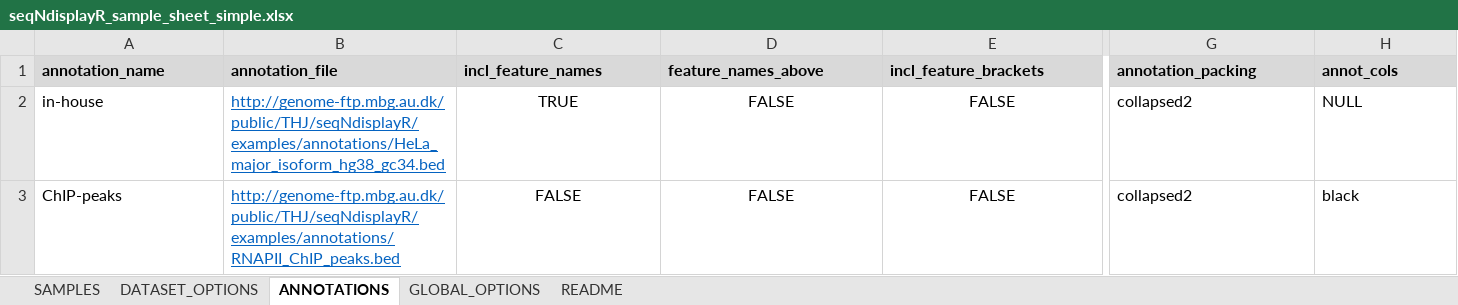
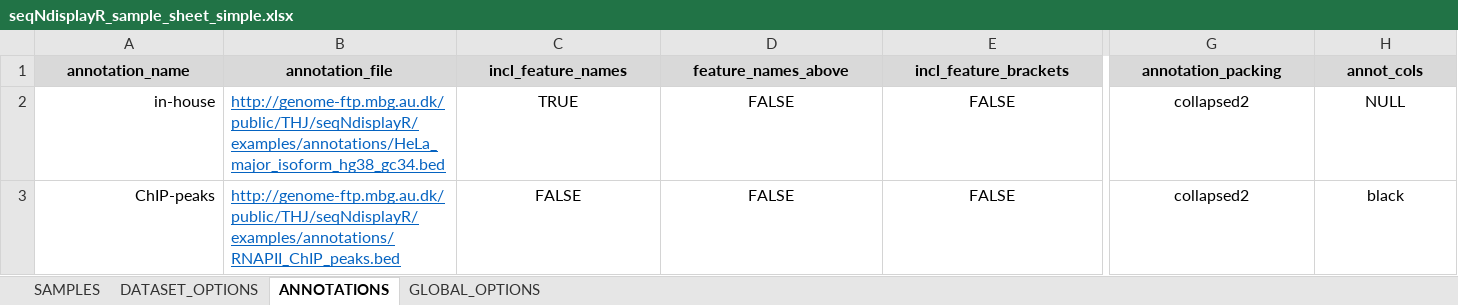
Before and after one commit to THJlab/seqNdisplayR, an Excel workbook: inst/extdata/seqNdisplayR_sample_sheet_simple.xlsx, sheet ANNOTATIONS, drawn as a sheet; only a part is shown, gaps mark what is left out; values as stored, in another font and other column widths than the file's, no borders; the diff covers the shown part only; the diff names each change by its address in the sheet, - before the commit and + after, or states it on an @@ line.

```diff
--- a/inst/extdata/seqNdisplayR_sample_sheet_simple.xlsx (sheet ANNOTATIONS)
+++ b/inst/extdata/seqNdisplayR_sample_sheet_simple.xlsx (sheet ANNOTATIONS)
-sheet tab: README
-A1:H1 alignment: left
+A1:H1 alignment: center
-A2:A3 alignment: left
+A2:A3 alignment: right
-G2:H3 alignment: left
+G2:H3 alignment: center
```
Also changed, not shown: cell formats elsewhere in this sheet, sheet GLOBAL_OPTIONS, sheet DATASET_OPTIONS, inst/extdata/minimal_example_excel_template.xlsx, inst/extdata/minimal_example_excel_template2.xlsx, 7 other files.
